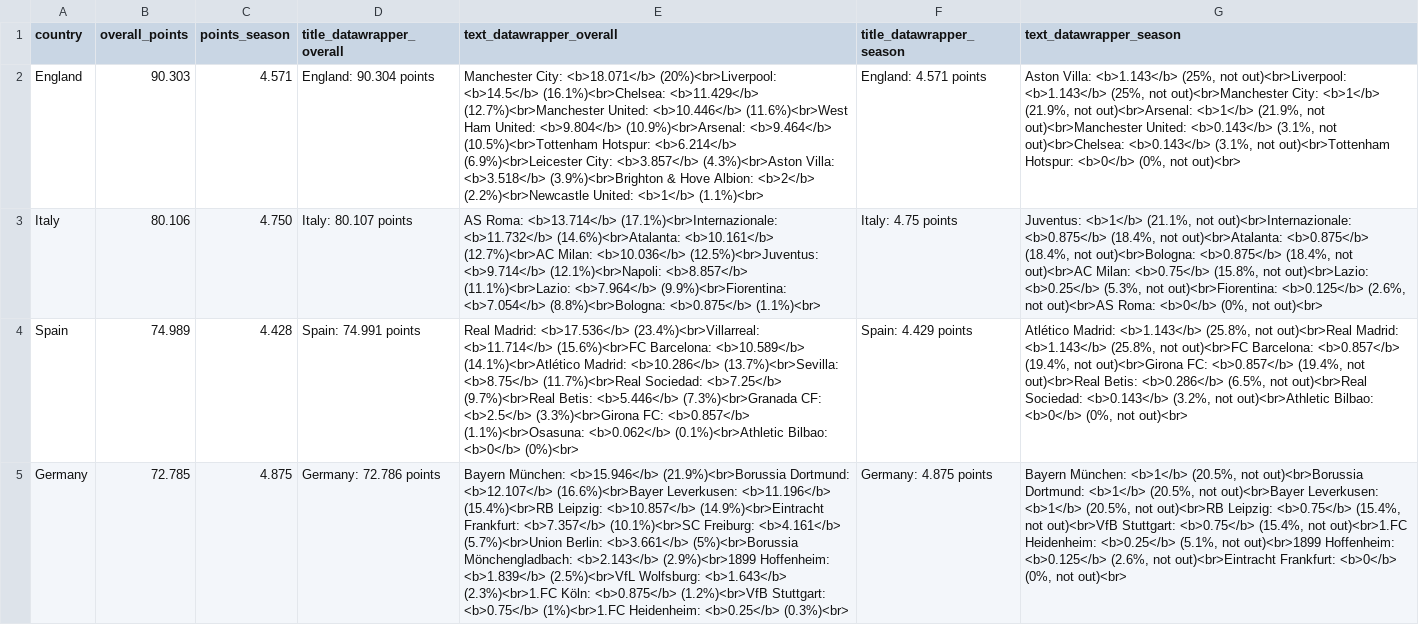
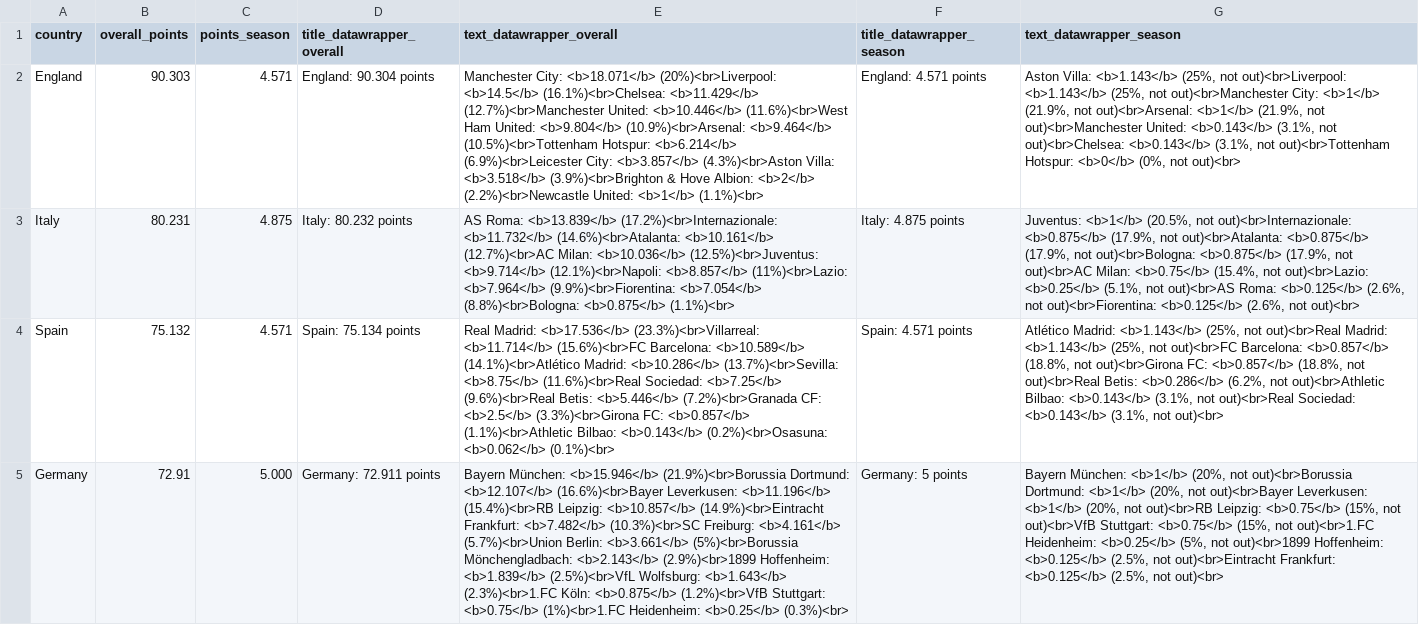
Before and after one commit to swissfootdata/UEFA_Rankings, a CSV file: Output/ranking_map_data.csv, drawn as a sheet; only a part is shown; the diff covers the shown part only; the diff names each change by its address in the sheet, - before the commit and + after, or states it on an @@ line.

```diff
--- a/Output/ranking_map_data.csv
+++ b/Output/ranking_map_data.csv
-B3 (overall_points): 80.106
+B3 (overall_points): 80.231
-C3 (points_season): 4.750
+C3 (points_season): 4.875
-D3 (title_datawrapper_overall): Italy: 80.107 points
+D3 (title_datawrapper_overall): Italy: 80.232 points
-E3 (text_datawrapper_overall): AS Roma: <b>13.714</b> (17.1%)<br>Internazionale: <b>11.732</b> (14.6%)<br>Atalanta: <b>10.161</b> (12.7%)<br>AC Milan: <b>10.036</b> (12.5%)<br>Juventus: <b>9.714</b> (12.1%)<br>Napoli: <b>8.857</b> (11.1%)<br>Lazio: <b>7.964</b> (9.9%)<br>Fiorentina:…
+E3 (text_datawrapper_overall): AS Roma: <b>13.839</b> (17.2%)<br>Internazionale: <b>11.732</b> (14.6%)<br>Atalanta: <b>10.161</b> (12.7%)<br>AC Milan: <b>10.036</b> (12.5%)<br>Juventus: <b>9.714</b> (12.1%)<br>Napoli: <b>8.857</b> (11%)<br>Lazio: <b>7.964</b> (9.9%)<br>Fiorentina:…
-F3 (title_datawrapper_season): Italy: 4.75 points
+F3 (title_datawrapper_season): Italy: 4.875 points
-G3 (text_datawrapper_season): Juventus: <b>1</b> (21.1%, not out)<br>Internazionale: <b>0.875</b> (18.4%, not out)<br>Atalanta: <b>0.875</b> (18.4%, not out)<br>Bologna: <b>0.875</b> (18.4%, not out)<br>AC Milan: <b>0.75</b> (15.8%, not out)<br>Lazio: <b>0.25</b> (5.3%, not out)<br>Fiorentina: <b>0.125</b> (2.6%, not out)<br>AS Roma: <b>0</b> (0%, not out)<br>
+G3 (text_datawrapper_season): Juventus: <b>1</b> (20.5%, not out)<br>Internazionale: <b>0.875</b> (17.9%, not out)<br>Atalanta: <b>0.875</b> (17.9%, not out)<br>Bologna: <b>0.875</b> (17.9%, not out)<br>AC Milan: <b>0.75</b> (15.4%, not out)<br>Lazio: <b>0.25</b> (5.1%, not out)<br>AS Roma: <b>0.125</b> (2.6%, not out)<br>Fiorentina: <b>0.125</b> (2.6%, not out)<br>
-B4 (overall_points): 74.989
+B4 (overall_points): 75.132
-C4 (points_season): 4.428
+C4 (points_season): 4.571
-D4 (title_datawrapper_overall): Spain: 74.991 points
+D4 (title_datawrapper_overall): Spain: 75.134 points
-E4 (text_datawrapper_overall): …Madrid: <b>17.536</b> (23.4%)<br>Villarreal: <b>11.714</b> (15.6%)<br>FC Barcelona: <b>10.589</b> (14.1%)<br>Atlético Madrid: <b>10.286</b> (13.7%)<br>Sevilla: <b>8.75</b> (11.7%)<br>Real Sociedad: <b>7.25</b> (9.7%)<br>Real Betis: <b>5.446</b> (7.3%)<br>Granada CF: <b>2.5</b> (3.3%)<br>Girona FC: <b>0.857</b> (1.1%)<br>Osasuna: <b>0.062</b> (0.1%)<br>Athletic Bilbao: <b>0</b> (0%)<br>
+E4 (text_datawrapper_overall): …Madrid: <b>17.536</b> (23.3%)<br>Villarreal: <b>11.714</b> (15.6%)<br>FC Barcelona: <b>10.589</b> (14.1%)<br>Atlético Madrid: <b>10.286</b> (13.7%)<br>Sevilla: <b>8.75</b> (11.6%)<br>Real Sociedad: <b>7.25</b> (9.6%)<br>Real Betis: <b>5.446</b> (7.2%)<br>Granada CF: <b>2.5</b> (3.3%)<br>Girona FC: <b>0.857</b> (1.1%)<br>Athletic Bilbao: <b>0.143</b> (0.2%)<br>Osasuna: <b>0.062</b> (0.1%)<br>
-F4 (title_datawrapper_season): Spain: 4.429 points
+F4 (title_datawrapper_season): Spain: 4.571 points
-G4 (text_datawrapper_season): …Madrid: <b>1.143</b> (25.8%, not out)<br>Real Madrid: <b>1.143</b> (25.8%, not out)<br>FC Barcelona: <b>0.857</b> (19.4%, not out)<br>Girona FC: <b>0.857</b> (19.4%, not out)<br>Real Betis: <b>0.286</b> (6.5%, not out)<br>Real Sociedad: <b>0.143</b> (3.2%, not out)<br>Athletic Bilbao: <b>0</b> (0%, not out)<br>
+G4 (text_datawrapper_season): …Madrid: <b>1.143</b> (25%, not out)<br>Real Madrid: <b>1.143</b> (25%, not out)<br>FC Barcelona: <b>0.857</b> (18.8%, not out)<br>Girona FC: <b>0.857</b> (18.8%, not out)<br>Real Betis: <b>0.286</b> (6.2%, not out)<br>Athletic Bilbao: <b>0.143</b> (3.1%, not out)<br>Real Sociedad: <b>0.143</b> (3.1%, not out)<br>
-B5 (overall_points): 72.785
+B5 (overall_points): 72.91
-C5 (points_season): 4.875
+C5 (points_season): 5.000
-D5 (title_datawrapper_overall): Germany: 72.786 points
+D5 (title_datawrapper_overall): Germany: 72.911 points
-E5 (text_datawrapper_overall): …(14.9%)<br>Eintracht Frankfurt: <b>7.357</b> (10.1%)<br>SC Freiburg: <b>4.161</b>…
+E5 (text_datawrapper_overall): …(14.9%)<br>Eintracht Frankfurt: <b>7.482</b> (10.3%)<br>SC Freiburg: <b>4.161</b>…
-F5 (title_datawrapper_season): Germany: 4.875 points
+F5 (title_datawrapper_season): Germany: 5 points
-G5 (text_datawrapper_season): …München: <b>1</b> (20.5%, not out)<br>Borussia Dortmund: <b>1</b> (20.5%, not out)<br>Bayer Leverkusen: <b>1</b> (20.5%, not out)<br>RB Leipzig: <b>0.75</b> (15.4%, not out)<br>VfB Stuttgart: <b>0.75</b> (15.4%, not out)<br>1.FC Heidenheim: <b>0.25</b> (5.1%, not out)<br>1899 Hoffenheim: <b>0.125</b> (2.6%, not out)<br>Eintracht Frankfurt: <b>0</b> (0%, not out)<br>
+G5 (text_datawrapper_season): …München: <b>1</b> (20%, not out)<br>Borussia Dortmund: <b>1</b> (20%, not out)<br>Bayer Leverkusen: <b>1</b> (20%, not out)<br>RB Leipzig: <b>0.75</b> (15%, not out)<br>VfB Stuttgart: <b>0.75</b> (15%, not out)<br>1.FC Heidenheim: <b>0.25</b> (5%, not out)<br>1899 Hoffenheim: <b>0.125</b> (2.5%, not out)<br>Eintracht Frankfurt: <b>0.125</b> (2.5%, not out)<br>
```
Also changed, not shown: 1 added row, 1 removed row and 36 edited cells elsewhere in this file, Output/ranking_map_data_teams.csv, Output/ranking_map_data_teams_season.csv, 9 other files.
